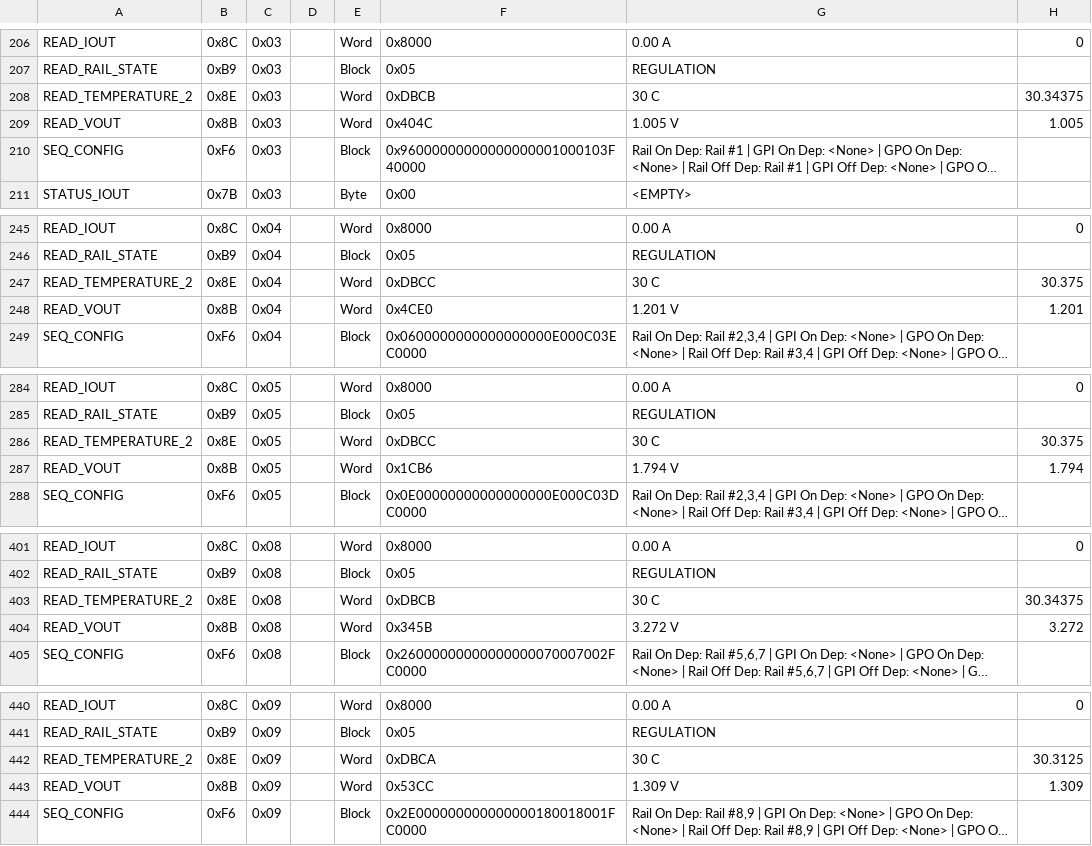
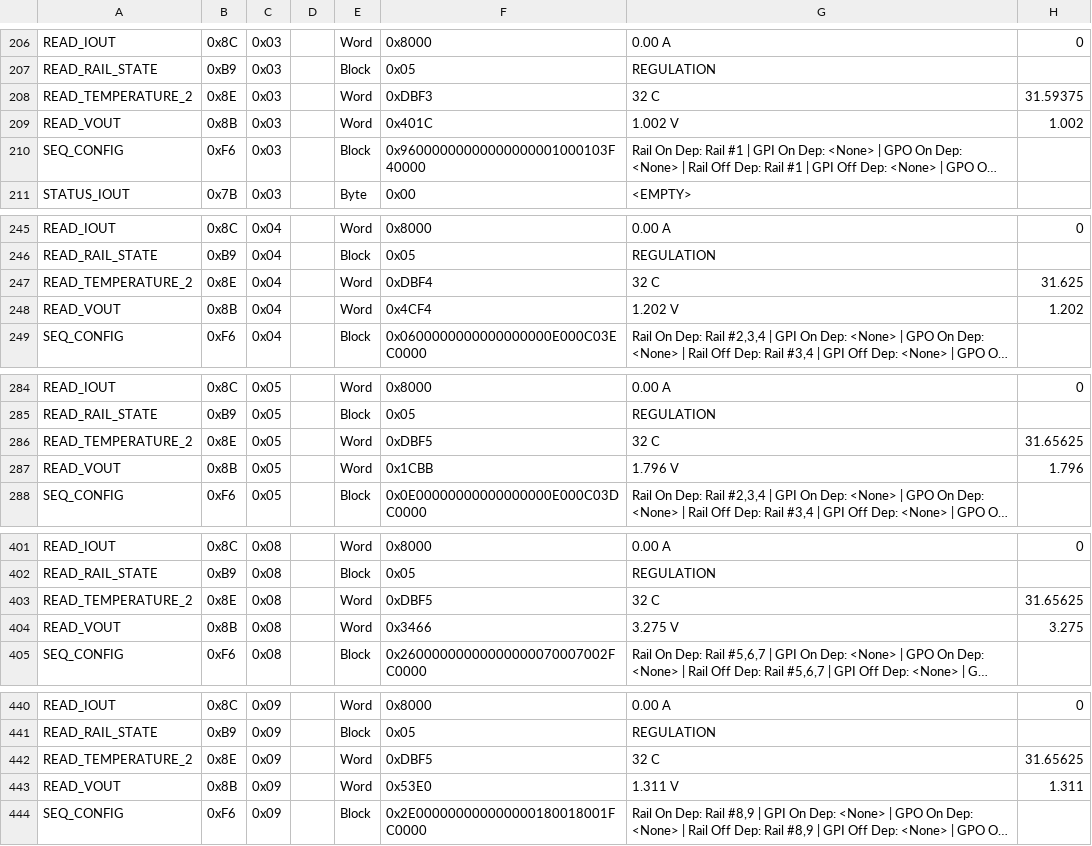
Before and after one commit to digitglen/Longfin_UCD9090, a CSV file: UCD9090A 2.4.3.811 Address 65 Text.csv, drawn as a sheet; only a part is shown, gaps mark what is left out; long unchanged cells end in …; the diff covers the shown part only; the diff names each change by its address in the sheet, - before the commit and + after, or states it on an @@ line.

```diff
--- a/UCD9090A 2.4.3.811 Address 65 Text.csv
+++ b/UCD9090A 2.4.3.811 Address 65 Text.csv
-F208: 0xDBCB
+F208: 0xDBF3
-G208: 30 C
+G208: 32 C
-H208: 30.34375
+H208: 31.59375
-F209: 0x404C
+F209: 0x401C
-G209: 1.005 V
+G209: 1.002 V
-H209: 1.005
+H209: 1.002
-F247: 0xDBCC
+F247: 0xDBF4
-G247: 30 C
+G247: 32 C
-H247: 30.375
+H247: 31.625
-F248: 0x4CE0
+F248: 0x4CF4
-G248: 1.201 V
+G248: 1.202 V
-H248: 1.201
+H248: 1.202
-F286: 0xDBCC
+F286: 0xDBF5
-G286: 30 C
+G286: 32 C
-H286: 30.375
+H286: 31.65625
-F287: 0x1CB6
+F287: 0x1CBB
-G287: 1.794 V
+G287: 1.796 V
-H287: 1.794
+H287: 1.796
-F403: 0xDBCB
+F403: 0xDBF5
-G403: 30 C
+G403: 32 C
-H403: 30.34375
+H403: 31.65625
-F404: 0x345B
+F404: 0x3466
-G404: 3.272 V
+G404: 3.275 V
-H404: 3.272
+H404: 3.275
-F442: 0xDBCA
+F442: 0xDBF5
-G442: 30 C
+G442: 32 C
-H442: 30.3125
+H442: 31.65625
-F443: 0x53CC
+F443: 0x53E0
-G443: 1.309 V
+G443: 1.311 V
-H443: 1.309
+H443: 1.311
```
Also changed, not shown: 80 edited cells elsewhere in this file, 3 other files.
